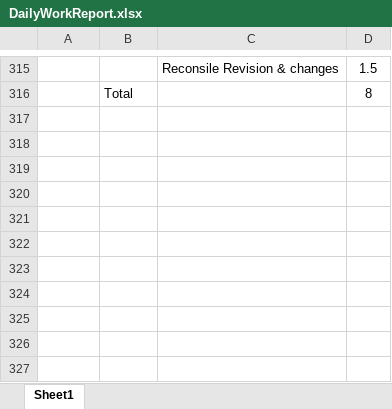
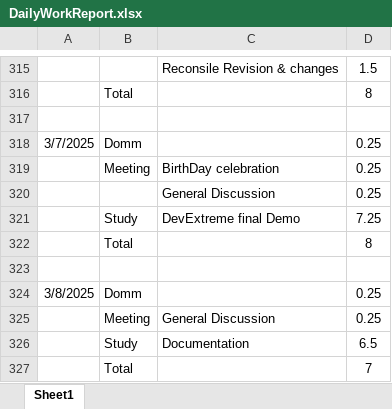
Before and after one commit to HinaJadav/RKIT_Internship_work, an Excel workbook: DailyWorkReport.xlsx, sheet Sheet1, drawn as a sheet; only a part is shown, gaps mark what is left out; values as stored, in another font and other column widths than the file's, no borders; the diff names each change by its address in the sheet, - before the commit and + after, or states it on an @@ line.

Commit message:
Documentation

```diff
--- a/DailyWorkReport.xlsx (sheet Sheet1)
+++ b/DailyWorkReport.xlsx (sheet Sheet1)
+row 317: (empty)
+row 318: 3/7/2025 | Domm |  | 0.25
+row 319:  | Meeting | BirthDay celebration | 0.25
+row 320:  |  | General Discussion | 0.25
+row 321:  | Study | DevExtreme final Demo | 7.25
+row 322:  | Total |  | 8
+row 323: (empty)
+row 324: 3/8/2025 | Domm |  | 0.25
+row 325:  | Meeting | General Discussion | 0.25
+row 326:  | Study | Documentation | 6.5
+row 327:  | Total |  | 7
```
Also changed, not shown: DEV Training 2025 - freshers - Hina Jadav.xlsx, 3 other files.
